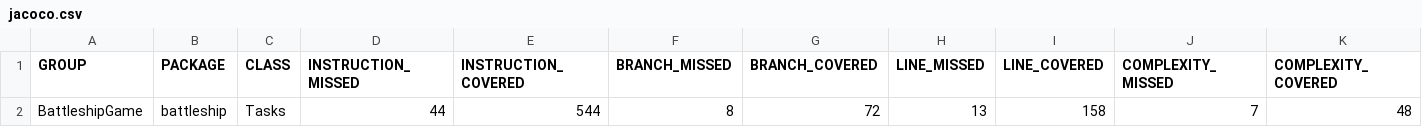
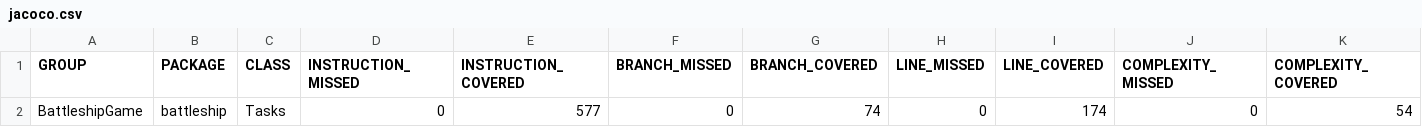
Before and after one commit to LEI-129886/Battleship2, a CSV file: reports/LEI-125321/jacoco.csv, drawn as a sheet; only a part is shown; removed rows and columns are numbered as before the commit, all else as after; rows hold the shown columns only; the diff names each change by its address in the sheet, - before the commit and + after, or states it on an @@ line.

```diff
--- a/reports/LEI-125321/jacoco.csv
+++ b/reports/LEI-125321/jacoco.csv
-row 2: BattleshipGame | battleship | Tasks | 44 | 544 | 8 | 72 | 13 | 158 | 7 | 48
+row 2: BattleshipGame | battleship | Tasks | 0 | 577 | 0 | 74 | 0 | 174 | 0 | 54
```
Also changed, not shown: 9 other files.
